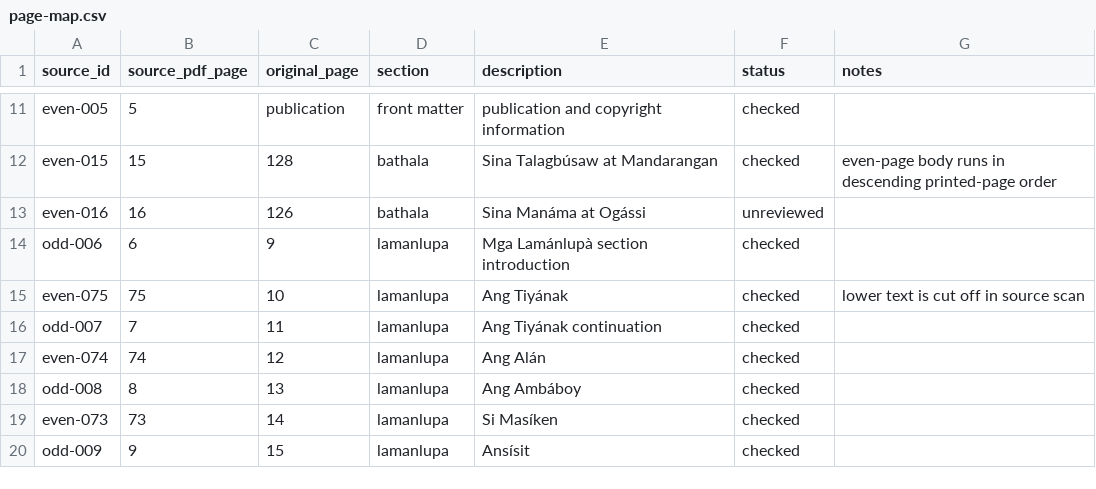
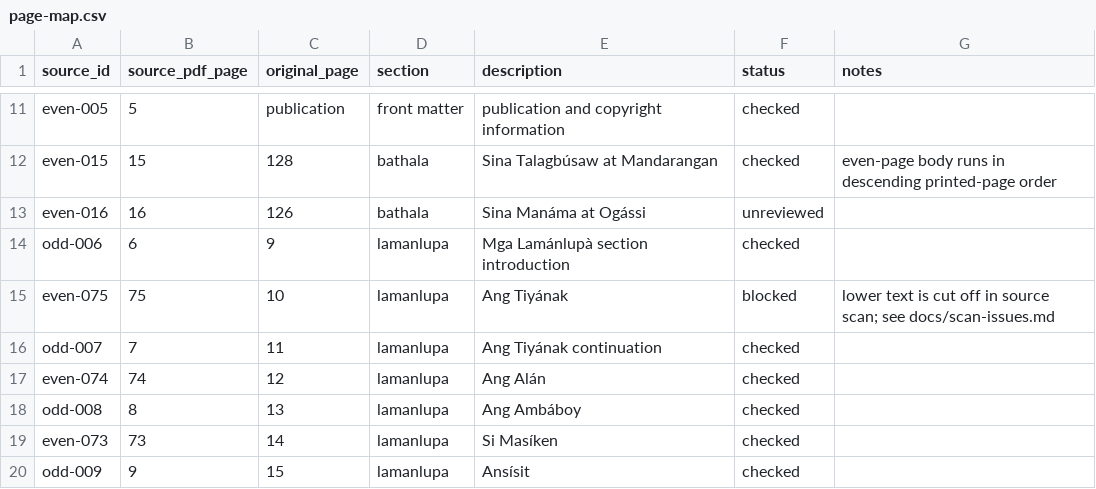
Before and after one commit to javelin/ph-horror, a CSV file: metadata/page-map.csv, drawn as a sheet; only a part is shown, gaps mark what is left out.

Commit message:
Document damaged and suspicious source scans

```diff
--- a/metadata/page-map.csv
+++ b/metadata/page-map.csv
@@ -14,3 +14,3 @@ even-016,16,126,bathala,Sina Manáma at Ogássi,unreviewed,
 odd-006,6,9,lamanlupa,Mga Lamánlupà section introduction,checked,
-even-075,75,10,lamanlupa,Ang Tiyának,checked,lower text is cut off in source scan
+even-075,75,10,lamanlupa,Ang Tiyának,blocked,lower text is cut off in source scan; see docs/scan-issues.md
 odd-007,7,11,lamanlupa,Ang Tiyának continuation,checked,
```
Also changed, not shown: 2 other files.
